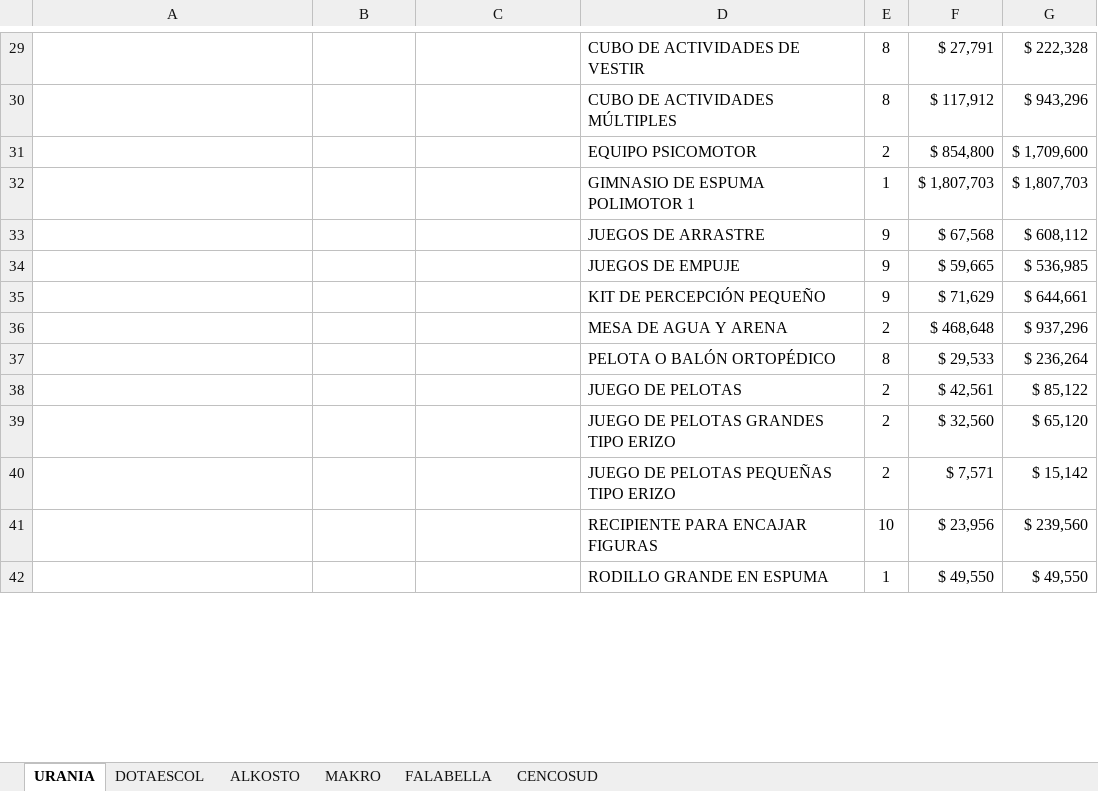
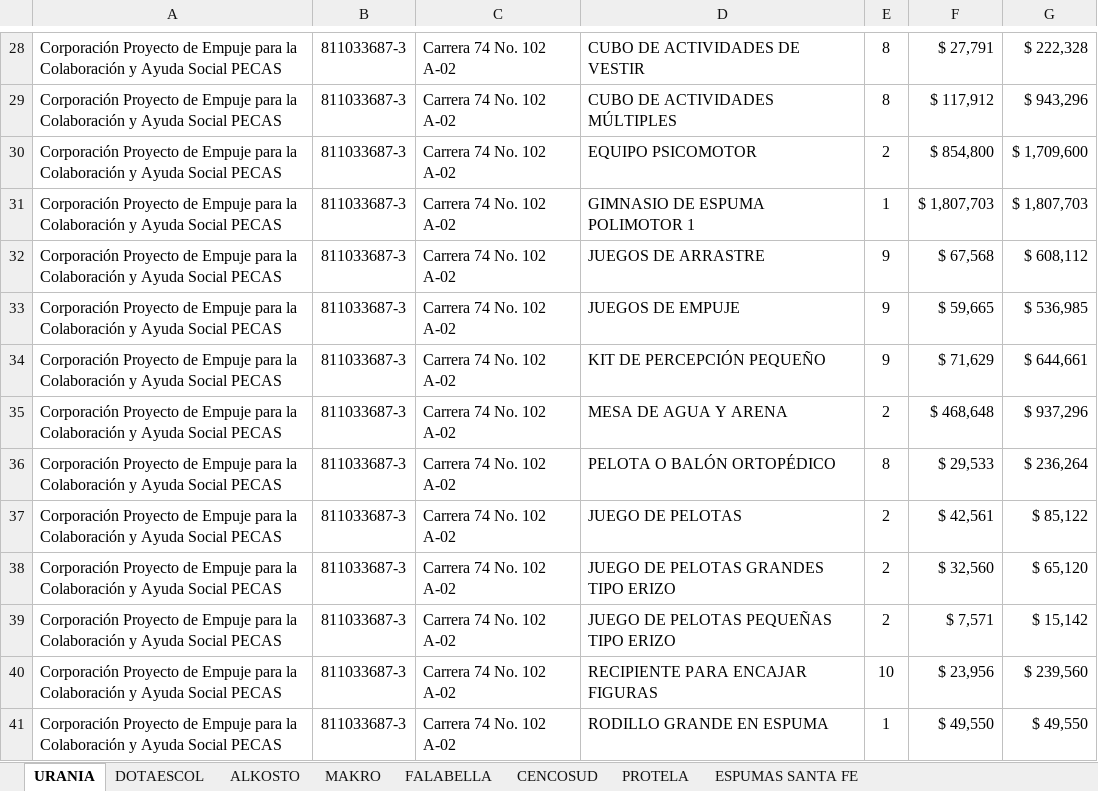
Before and after one commit to paulaO/Dotaciones2019, an Excel workbook: 5.GestionDotaciones/DAPRE/CDI-Apartadó/IngresoInventario/PlanAsignacionApartado.xlsx, sheet URANIA, drawn as a sheet; only a part is shown, gaps mark what is left out; values as stored, in another font and other column widths than the file's, no borders; charts and pictures not drawn; addresses are those after the commit; the diff covers the shown part only; the diff names each change by its address in the sheet, - before the commit and + after, or states it on an @@ line.

```diff
--- a/5.GestionDotaciones/DAPRE/CDI-Apartadó/IngresoInventario/PlanAsignacionApartado.xlsx (sheet URANIA)
+++ b/5.GestionDotaciones/DAPRE/CDI-Apartadó/IngresoInventario/PlanAsignacionApartado.xlsx (sheet URANIA)
+sheet tab: PROTELA
+sheet tab: ESPUMAS SANTA FE
-A28:A41: (empty)
+A28:A41: Corporación Proyecto de Empuje para la Colaboración y Ayuda Social PECAS
-B28:B41: (empty)
+B28:B41: 811033687-3
-C28:C41: (empty)
+C28:C41: Carrera 74 No. 102 A-02
```
Also changed, not shown: 1 removed row, 154 edited cells and cell formats elsewhere in this sheet, sheet MAKRO, sheet ALKOSTO, sheet DOTAESCOL, sheet FALABELLA, sheet CENCOSUD, formulas that keep their value, charts or pictures, 5.GestionDotaciones/DAPRE/Belen de los Andaquies/IngresoInventario/f1.p7.sa_formato_plan_distribucion_v2.xlsx, 24 other files.
